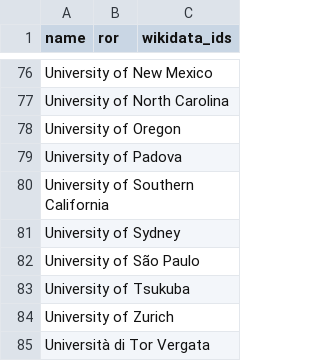
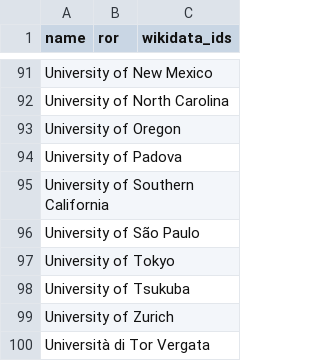
Before and after one commit to biocuration2023/biocuration2023.github.io, a TSV file: scripts/affiliations.tsv, drawn as a sheet; only a part is shown, gaps mark what is left out; removed rows and columns are numbered as before the commit, all else as after; the diff covers the shown part only; the diff names each change by its address in the sheet, - before the commit and + after, or states it on an @@ line.

```diff
--- a/scripts/affiliations.tsv
+++ b/scripts/affiliations.tsv
-row 81: University of Sydney
+row 97: University of Tokyo
```
Also changed, not shown: 16 added rows elsewhere in this file, 5 other files.
